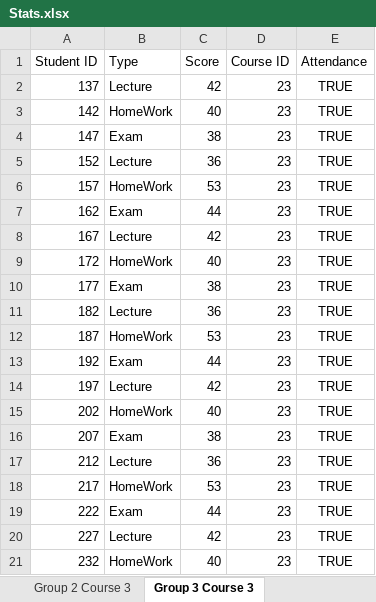
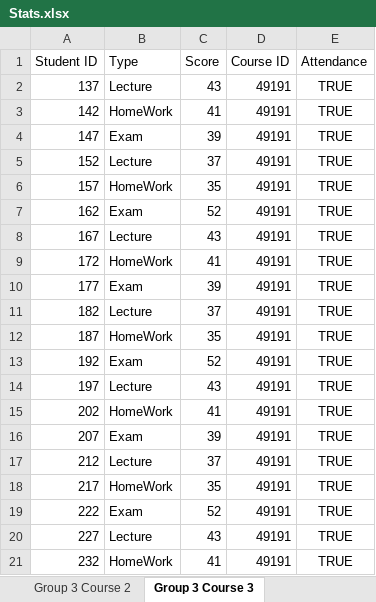
Before and after one commit to AndreyVAAVA/NTI_CODE, an Excel workbook: Stats.xlsx, sheet Group 3 Course 3, drawn as a sheet; values as stored, in another font and other column widths than the file's, no borders; the diff names each change by its address in the sheet, - before the commit and + after, or states it on an @@ line.

```diff
--- a/Stats.xlsx (sheet Group 3 Course 3)
+++ b/Stats.xlsx (sheet Group 3 Course 3)
-C2 (Score): 42
+C2 (Score): 43
-D2:D21 (Course ID): 23
+D2:D21 (Course ID): 49191
-C3 (Score): 40
+C3 (Score): 41
-C4 (Score): 38
+C4 (Score): 39
-C5 (Score): 36
+C5 (Score): 37
-C6 (Score): 53
+C6 (Score): 35
-C7 (Score): 44
+C7 (Score): 52
-C8 (Score): 42
+C8 (Score): 43
-C9 (Score): 40
+C9 (Score): 41
-C10 (Score): 38
+C10 (Score): 39
-C11 (Score): 36
+C11 (Score): 37
-C12 (Score): 53
+C12 (Score): 35
-C13 (Score): 44
+C13 (Score): 52
-C14 (Score): 42
+C14 (Score): 43
-C15 (Score): 40
+C15 (Score): 41
-C16 (Score): 38
+C16 (Score): 39
-C17 (Score): 36
+C17 (Score): 37
-C18 (Score): 53
+C18 (Score): 35
-C19 (Score): 44
+C19 (Score): 52
-C20 (Score): 42
+C20 (Score): 43
-C21 (Score): 40
+C21 (Score): 41
```
Also changed, not shown: sheet Group 2 Course 3, sheet Group 3 Course 2, sheet Group 1 Course 3, sheet Group 3 Course 1, sheet Group 1 Course 2, sheet Group 2 Course 1, 5 more sheets, other sheet tabs, 11 other files.
